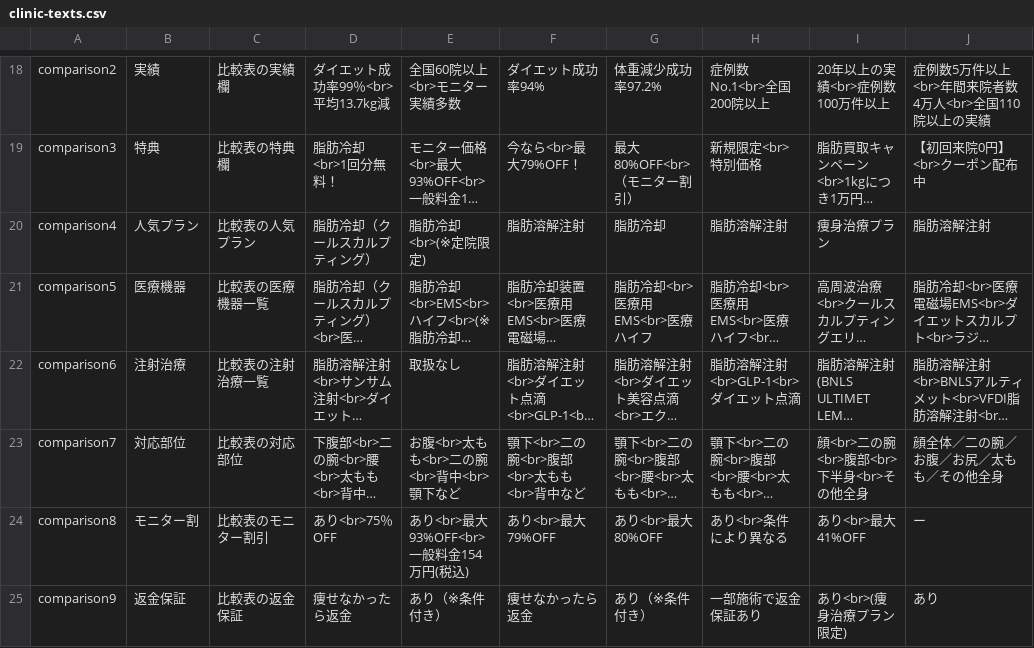
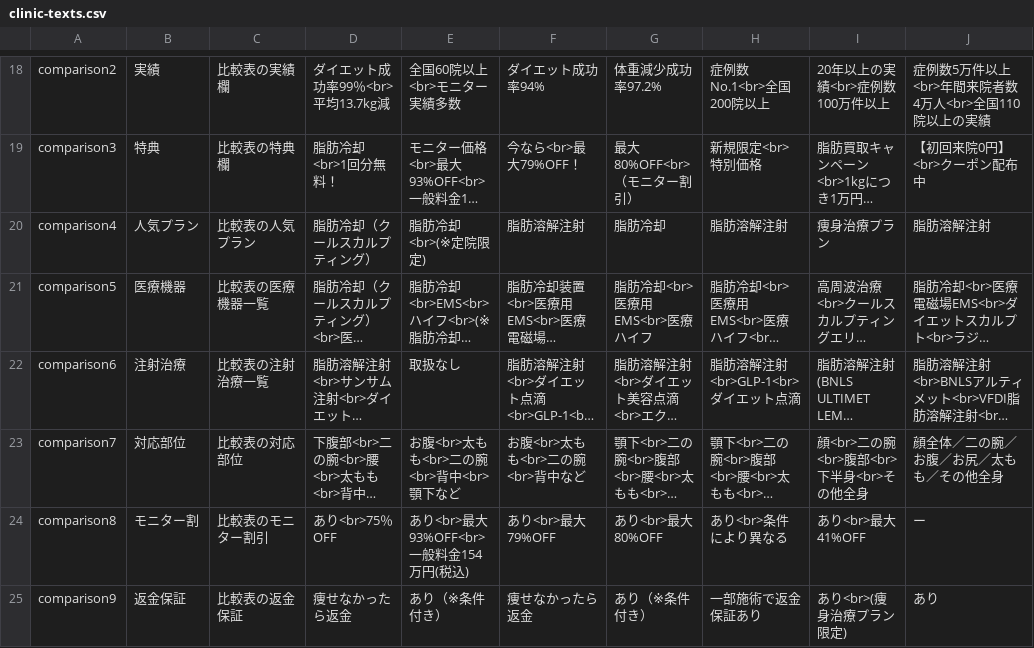
Before and after one commit to senjinholdings/GSA_Medical_Diet, a CSV file: cryolipolysis/data/clinic-texts.csv, drawn as a sheet; only a part is shown, gaps mark what is left out; long unchanged cells end in …; the diff covers the shown part only; the diff names each change by its address in the sheet, - before the commit and + after, or states it on an @@ line.

```diff
--- a/cryolipolysis/data/clinic-texts.csv
+++ b/cryolipolysis/data/clinic-texts.csv
-F23: 顎下<br>二の腕<br>腹部<br>太もも<br>背中など
+F23: お腹<br>太もも<br>二の腕<br>背中など
```
Also changed, not shown: 28 edited cells elsewhere in this file.
